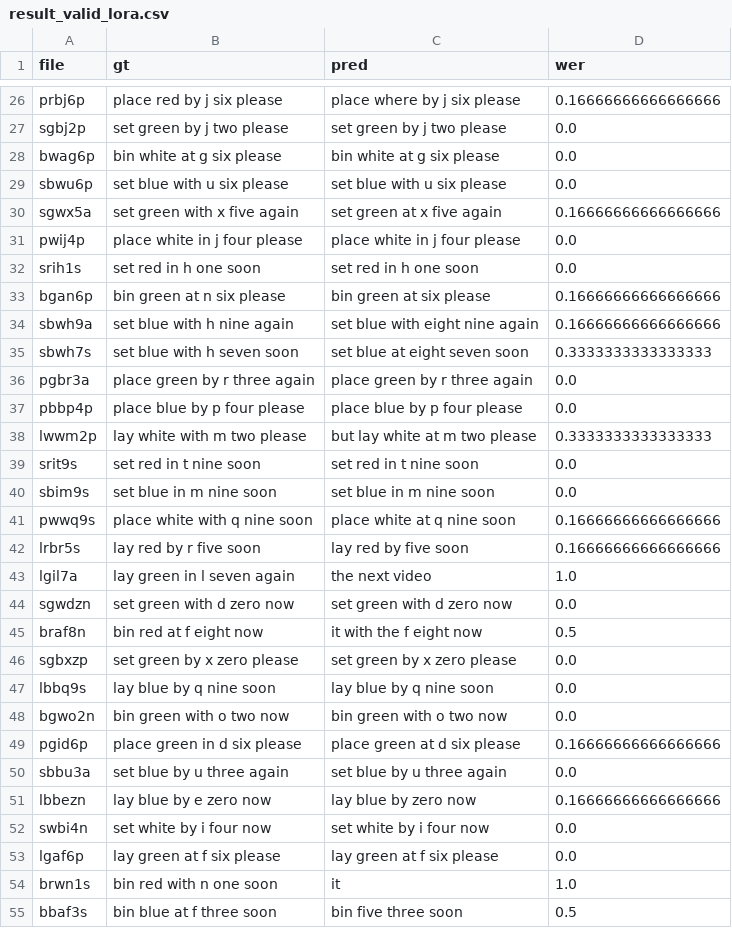
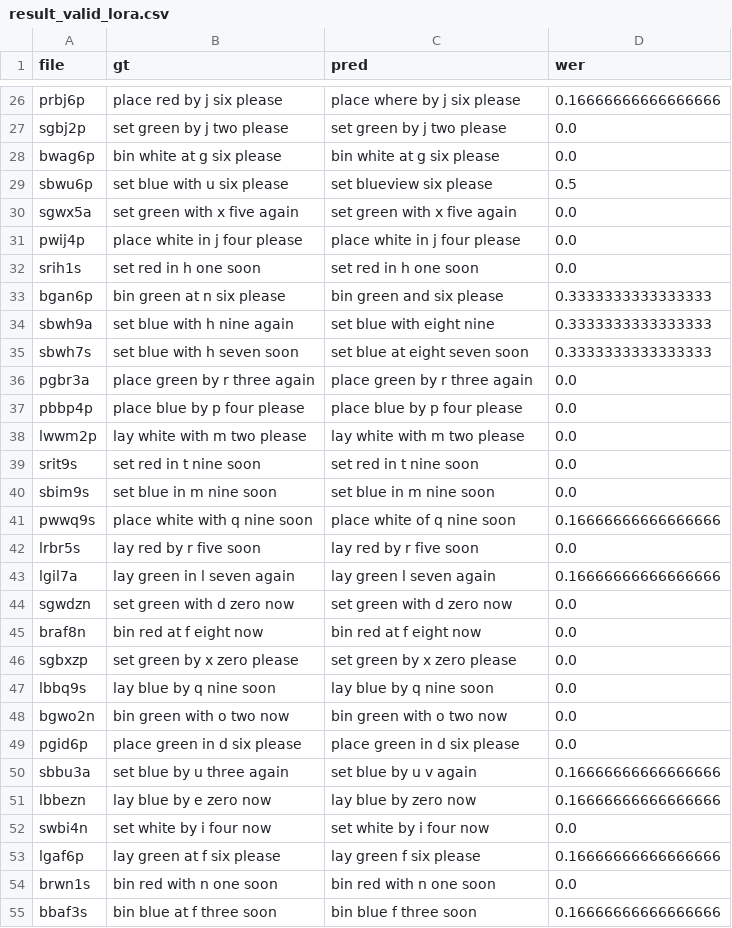
Before and after one commit to DoJiSeon/CapstoneDesign, a CSV file: result_valid_lora.csv, drawn as a sheet; only a part is shown, gaps mark what is left out; the diff covers the shown part only.

```diff
--- a/result_valid_lora.csv
+++ b/result_valid_lora.csv
@@ -28,8 +28,8 @@ sgbj2p,set green by j two please,set green by j two please,0.0
 bwag6p,bin white at g six please,bin white at g six please,0.0
-sbwu6p,set blue with u six please,set blue with u six please,0.0
-sgwx5a,set green with x five again,set green at x five again,0.16666666666666666
+sbwu6p,set blue with u six please,set blueview six please,0.5
+sgwx5a,set green with x five again,set green with x five again,0.0
 pwij4p,place white in j four please,place white in j four please,0.0
 srih1s,set red in h one soon,set red in h one soon,0.0
-bgan6p,bin green at n six please,bin green at six please,0.16666666666666666
-sbwh9a,set blue with h nine again,set blue with eight nine again,0.16666666666666666
+bgan6p,bin green at n six please,bin green and six please,0.3333333333333333
+sbwh9a,set blue with h nine again,set blue with eight nine,0.3333333333333333
 sbwh7s,set blue with h seven soon,set blue at eight seven soon,0.3333333333333333
@@ -37,10 +37,10 @@ pgbr3a,place green by r three again,place green by r three again,0.0
 pbbp4p,place blue by p four please,place blue by p four please,0.0
-lwwm2p,lay white with m two please,but lay white at m two please,0.3333333333333333
+lwwm2p,lay white with m two please,lay white with m two please,0.0
 srit9s,set red in t nine soon,set red in t nine soon,0.0
 sbim9s,set blue in m nine soon,set blue in m nine soon,0.0
-pwwq9s,place white with q nine soon,place white at q nine soon,0.16666666666666666
-lrbr5s,lay red by r five soon,lay red by five soon,0.16666666666666666
-lgil7a,lay green in l seven again,the next video,1.0
+pwwq9s,place white with q nine soon,place white of q nine soon,0.16666666666666666
+lrbr5s,lay red by r five soon,lay red by r five soon,0.0
+lgil7a,lay green in l seven again,lay green l seven again,0.16666666666666666
 sgwdzn,set green with d zero now,set green with d zero now,0.0
-braf8n,bin red at f eight now,it with the f eight now,0.5
+braf8n,bin red at f eight now,bin red at f eight now,0.0
 sgbxzp,set green by x zero please,set green by x zero please,0.0
@@ -48,8 +48,8 @@ lbbq9s,lay blue by q nine soon,lay blue by q nine soon,0.0
 bgwo2n,bin green with o two now,bin green with o two now,0.0
-pgid6p,place green in d six please,place green at d six please,0.16666666666666666
-sbbu3a,set blue by u three again,set blue by u three again,0.0
+pgid6p,place green in d six please,place green in d six please,0.0
+sbbu3a,set blue by u three again,set blue by u v again,0.16666666666666666
 lbbezn,lay blue by e zero now,lay blue by zero now,0.16666666666666666
 swbi4n,set white by i four now,set white by i four now,0.0
-lgaf6p,lay green at f six please,lay green at f six please,0.0
-brwn1s,bin red with n one soon,it,1.0
-bbaf3s,bin blue at f three soon,bin five three soon,0.5
+lgaf6p,lay green at f six please,lay green f six please,0.16666666666666666
+brwn1s,bin red with n one soon,bin red with n one soon,0.0
+bbaf3s,bin blue at f three soon,bin blue f three soon,0.16666666666666666
```
Also changed, not shown: 79 edited cells elsewhere in this file, 12 other files.
